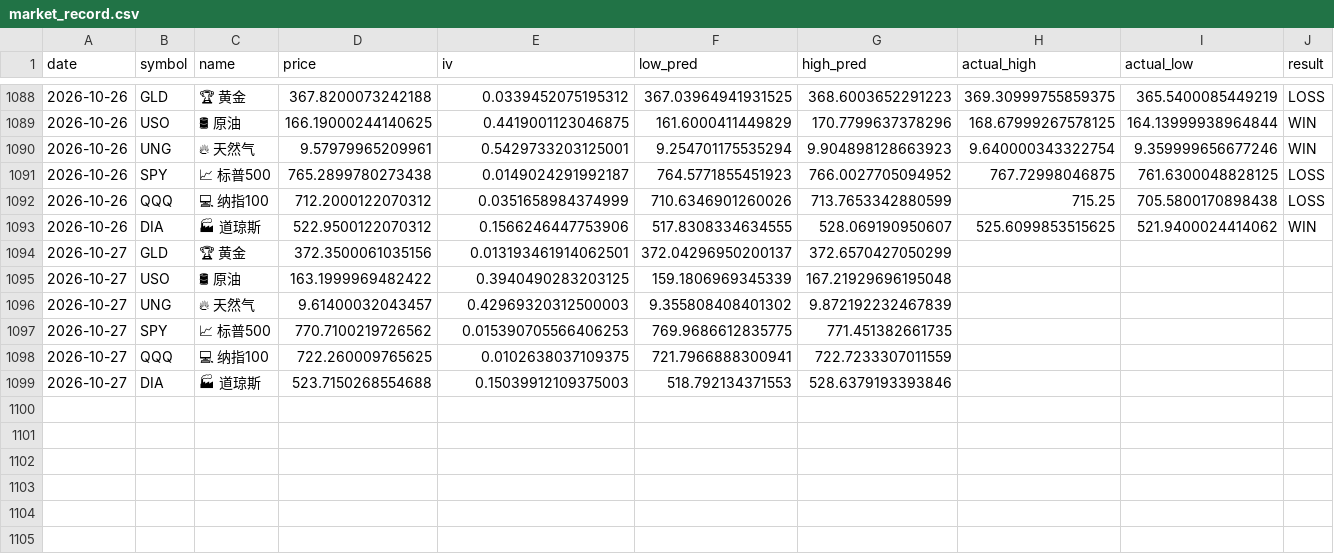
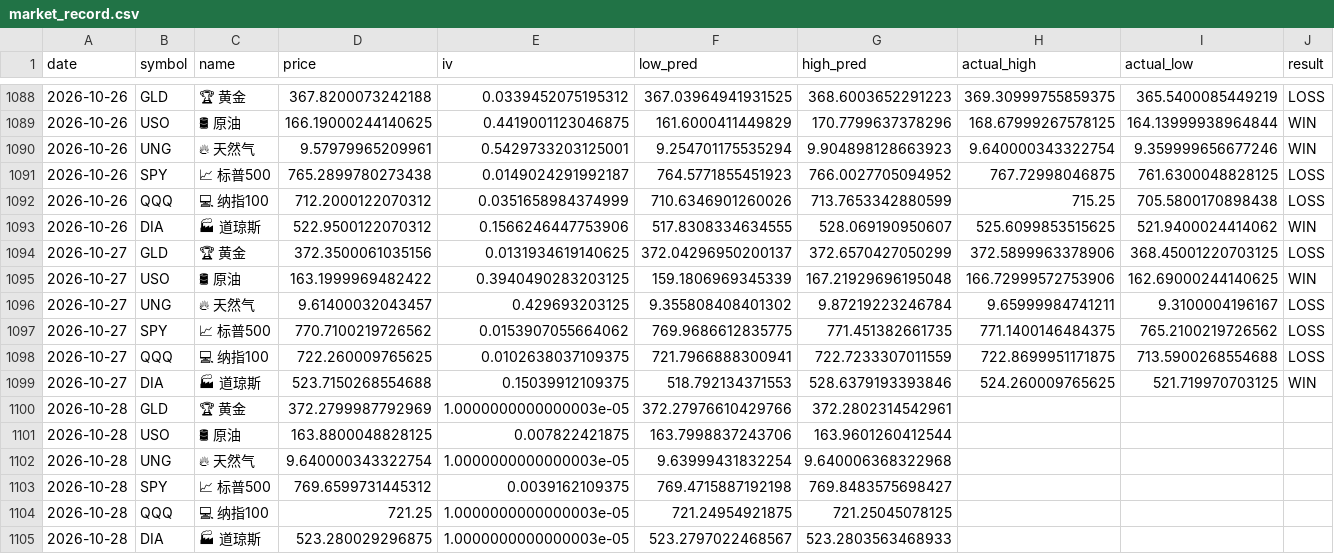
Before and after one commit to dancai1024/dancaidaily-market-Databot, a CSV file: market_record.csv, drawn as a sheet; only a part is shown, gaps mark what is left out; the diff names each change by its address in the sheet, - before the commit and + after, or states it on an @@ line.

```diff
--- a/market_record.csv
+++ b/market_record.csv
-E1094 (iv): 0.013193461914062501
+E1094 (iv): 0.0131934619140625
-H1094 (actual_high): (empty)
+H1094 (actual_high): 372.5899963378906
-I1094 (actual_low): (empty)
+I1094 (actual_low): 368.45001220703125
-J1094 (result): (empty)
+J1094 (result): LOSS
-H1095 (actual_high): (empty)
+H1095 (actual_high): 166.72999572753906
-I1095 (actual_low): (empty)
+I1095 (actual_low): 162.69000244140625
-J1095 (result): (empty)
+J1095 (result): WIN
-E1096 (iv): 0.42969320312500003
+E1096 (iv): 0.429693203125
-G1096 (high_pred): 9.872192232467839
+G1096 (high_pred): 9.87219223246784
-H1096 (actual_high): (empty)
+H1096 (actual_high): 9.65999984741211
-I1096 (actual_low): (empty)
+I1096 (actual_low): 9.3100004196167
-J1096:J1098 (result): (empty)
+J1096:J1098 (result): LOSS
-E1097 (iv): 0.015390705566406253
+E1097 (iv): 0.0153907055664062
-H1097 (actual_high): (empty)
+H1097 (actual_high): 771.1400146484375
-I1097 (actual_low): (empty)
+I1097 (actual_low): 765.2100219726562
-H1098 (actual_high): (empty)
+H1098 (actual_high): 722.8699951171875
-I1098 (actual_low): (empty)
+I1098 (actual_low): 713.5900268554688
-E1099 (iv): 0.15039912109375003
+E1099 (iv): 0.15039912109375
-H1099 (actual_high): (empty)
+H1099 (actual_high): 524.260009765625
-I1099 (actual_low): (empty)
+I1099 (actual_low): 521.719970703125
-J1099 (result): (empty)
+J1099 (result): WIN
+row 1100: 2026-10-28 | GLD | 🏆 黄金 | 372.2799987792969 | 1.0000000000000003e-05 | 372.27976610429766 | 372.2802314542961
+row 1101: 2026-10-28 | USO | 🛢 原油 | 163.8800048828125 | 0.007822421875 | 163.7998837243706 | 163.9601260412544
+row 1102: 2026-10-28 | UNG | 🔥 天然气 | 9.640000343322754 | 1.0000000000000003e-05 | 9.63999431832254 | 9.640006368322968
+row 1103: 2026-10-28 | SPY | 📈 标普500 | 769.6599731445312 | 0.0039162109375 | 769.4715887192198 | 769.8483575698427
+row 1104: 2026-10-28 | QQQ | 💻 纳指100 | 721.25 | 1.0000000000000003e-05 | 721.24954921875 | 721.25045078125
+row 1105: 2026-10-28 | DIA | 🏭 道琼斯 | 523.280029296875 | 1.0000000000000003e-05 | 523.2797022468567 | 523.2803563468933
```
